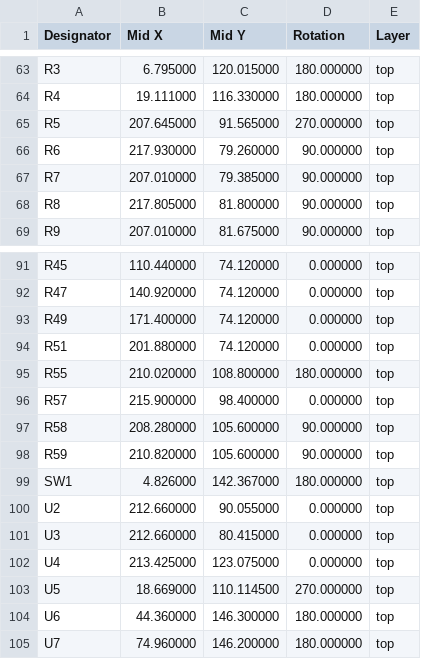
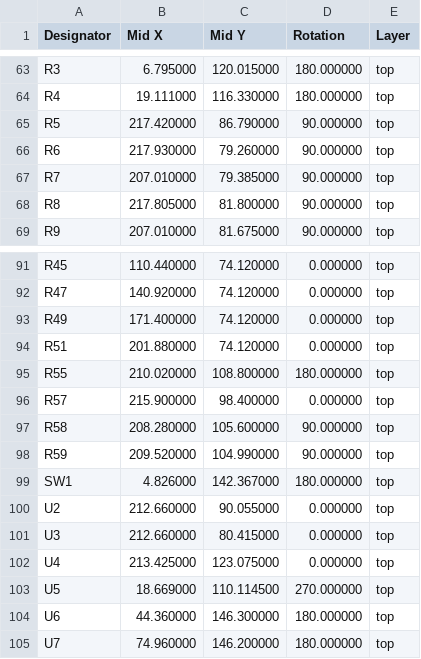
Before and after one commit to bread-modular/bread-modular, a CSV file: modules/base/jlcpcb/base/positions.csv, drawn as a sheet; only a part is shown, gaps mark what is left out.

```diff
--- a/modules/base/jlcpcb/base/positions.csv
+++ b/modules/base/jlcpcb/base/positions.csv
@@ -64,3 +64,3 @@ R3,6.795000,120.015000,180.000000,top
 R4,19.111000,116.330000,180.000000,top
-R5,207.645000,91.565000,270.000000,top
+R5,217.420000,86.790000,90.000000,top
 R6,217.930000,79.260000,90.000000,top
@@ -97,3 +97,3 @@ R57,215.900000,98.400000,0.000000,top
 R58,208.280000,105.600000,90.000000,top
-R59,210.820000,105.600000,90.000000,top
+R59,209.520000,104.990000,90.000000,top
 SW1,4.826000,142.367000,180.000000,top
```
Also changed, not shown: 47 other files.
